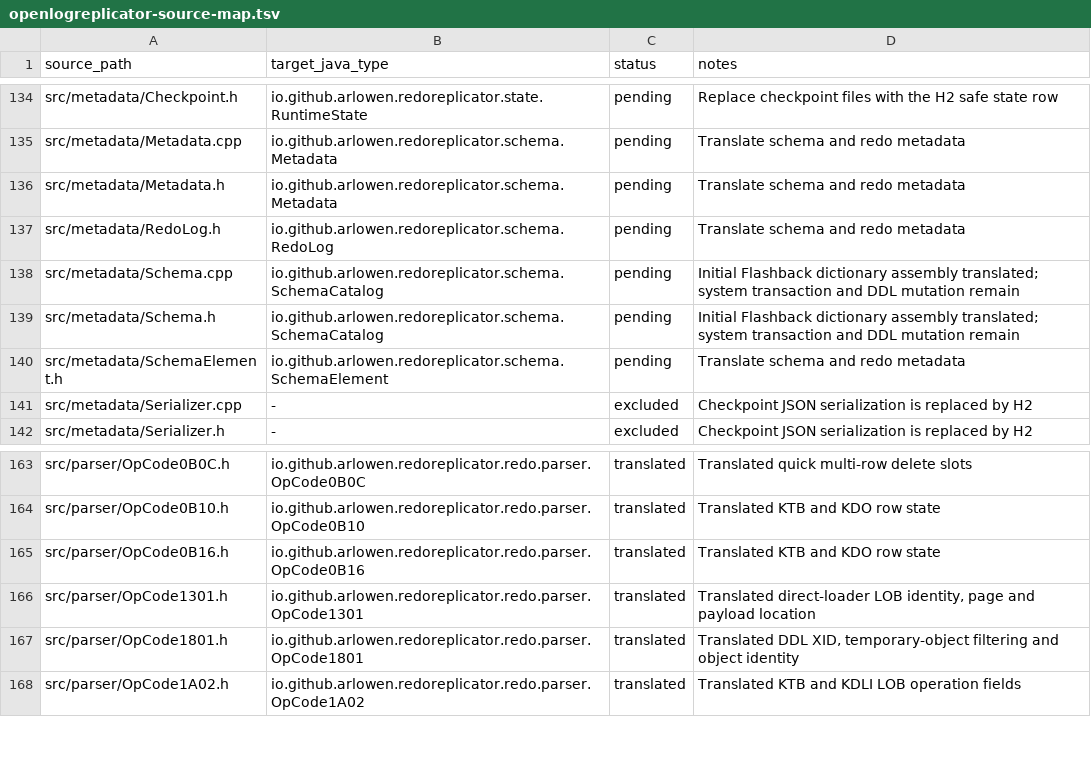
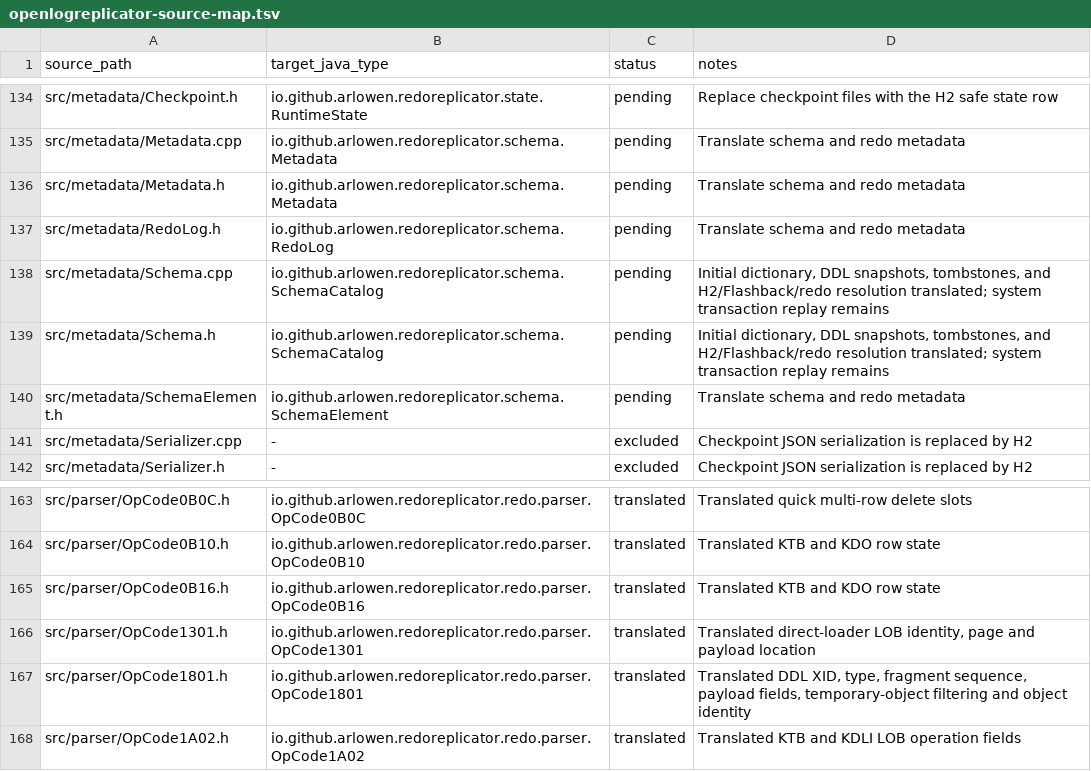
Before and after one commit to Arlowen/RedoReplicator, a TSV file: migration/openlogreplicator-source-map.tsv, drawn as a sheet; only a part is shown, gaps mark what is left out.

```diff
--- a/migration/openlogreplicator-source-map.tsv
+++ b/migration/openlogreplicator-source-map.tsv
@@ -137,4 +137,4 @@ src/metadata/Metadata.h	io.github.arlowen.redoreplicator.schema.Metadata	pending
 src/metadata/RedoLog.h	io.github.arlowen.redoreplicator.schema.RedoLog	pending	Translate schema and redo metadata
-src/metadata/Schema.cpp	io.github.arlowen.redoreplicator.schema.SchemaCatalog	pending	Initial Flashback dictionary assembly translated; system transaction and DDL mutation remain
-src/metadata/Schema.h	io.github.arlowen.redoreplicator.schema.SchemaCatalog	pending	Initial Flashback dictionary assembly translated; system transaction and DDL mutation remain
+src/metadata/Schema.cpp	io.github.arlowen.redoreplicator.schema.SchemaCatalog	pending	Initial dictionary, DDL snapshots, tombstones, and H2/Flashback/redo resolution translated; system transaction replay remains
+src/metadata/Schema.h	io.github.arlowen.redoreplicator.schema.SchemaCatalog	pending	Initial dictionary, DDL snapshots, tombstones, and H2/Flashback/redo resolution translated; system transaction replay remains
 src/metadata/SchemaElement.h	io.github.arlowen.redoreplicator.schema.SchemaElement	pending	Translate schema and redo metadata
@@ -166,3 +166,3 @@ src/parser/OpCode0B16.h	io.github.arlowen.redoreplicator.redo.parser.OpCode0B16
 src/parser/OpCode1301.h	io.github.arlowen.redoreplicator.redo.parser.OpCode1301	translated	Translated direct-loader LOB identity, page and payload location
-src/parser/OpCode1801.h	io.github.arlowen.redoreplicator.redo.parser.OpCode1801	translated	Translated DDL XID, temporary-object filtering and object identity
+src/parser/OpCode1801.h	io.github.arlowen.redoreplicator.redo.parser.OpCode1801	translated	Translated DDL XID, type, fragment sequence, payload fields, temporary-object filtering and object identity
 src/parser/OpCode1A02.h	io.github.arlowen.redoreplicator.redo.parser.OpCode1A02	translated	Translated KTB and KDLI LOB operation fields
```
Also changed, not shown: 16 other files.
